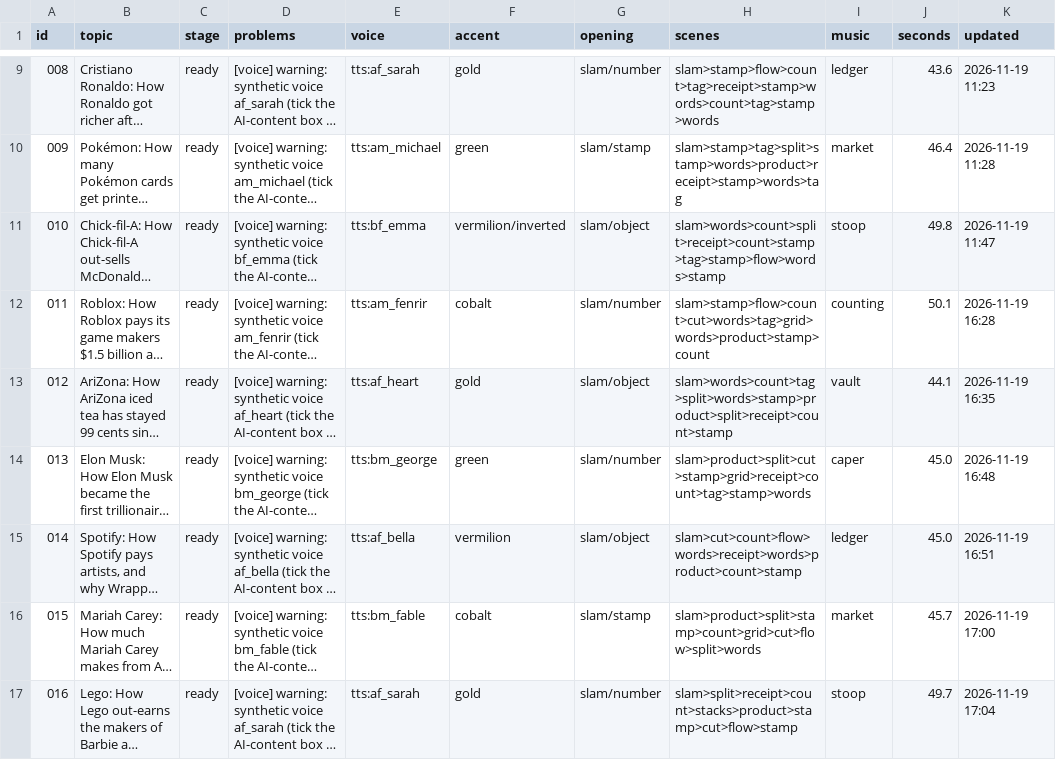
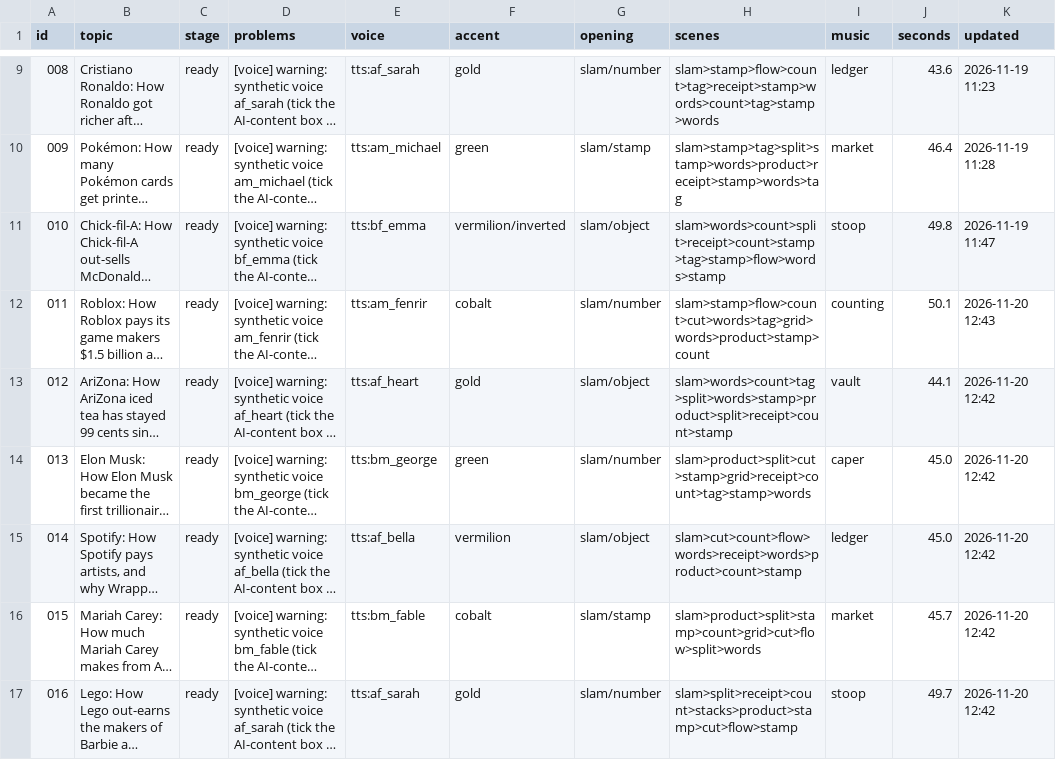
Before and after one commit to Kzshif/kaycreatesweb, a CSV file: shorts/status.csv, drawn as a sheet; only a part is shown, gaps mark what is left out; long unchanged cells end in …; the diff covers the shown part only; the diff names each change by its address in the sheet, - before the commit and + after, or states it on an @@ line.

```diff
--- a/shorts/status.csv
+++ b/shorts/status.csv
-K12 (updated): 2026-11-19 16:28
+K12 (updated): 2026-11-20 12:43
-K13 (updated): 2026-11-19 16:35
+K13 (updated): 2026-11-20 12:42
-K14 (updated): 2026-11-19 16:48
+K14 (updated): 2026-11-20 12:42
-K15 (updated): 2026-11-19 16:51
+K15 (updated): 2026-11-20 12:42
-K16 (updated): 2026-11-19 17:00
+K16 (updated): 2026-11-20 12:42
-K17 (updated): 2026-11-19 17:04
+K17 (updated): 2026-11-20 12:42
```
Also changed, not shown: 1 added row and 4 edited cells elsewhere in this file, 23 other files.
